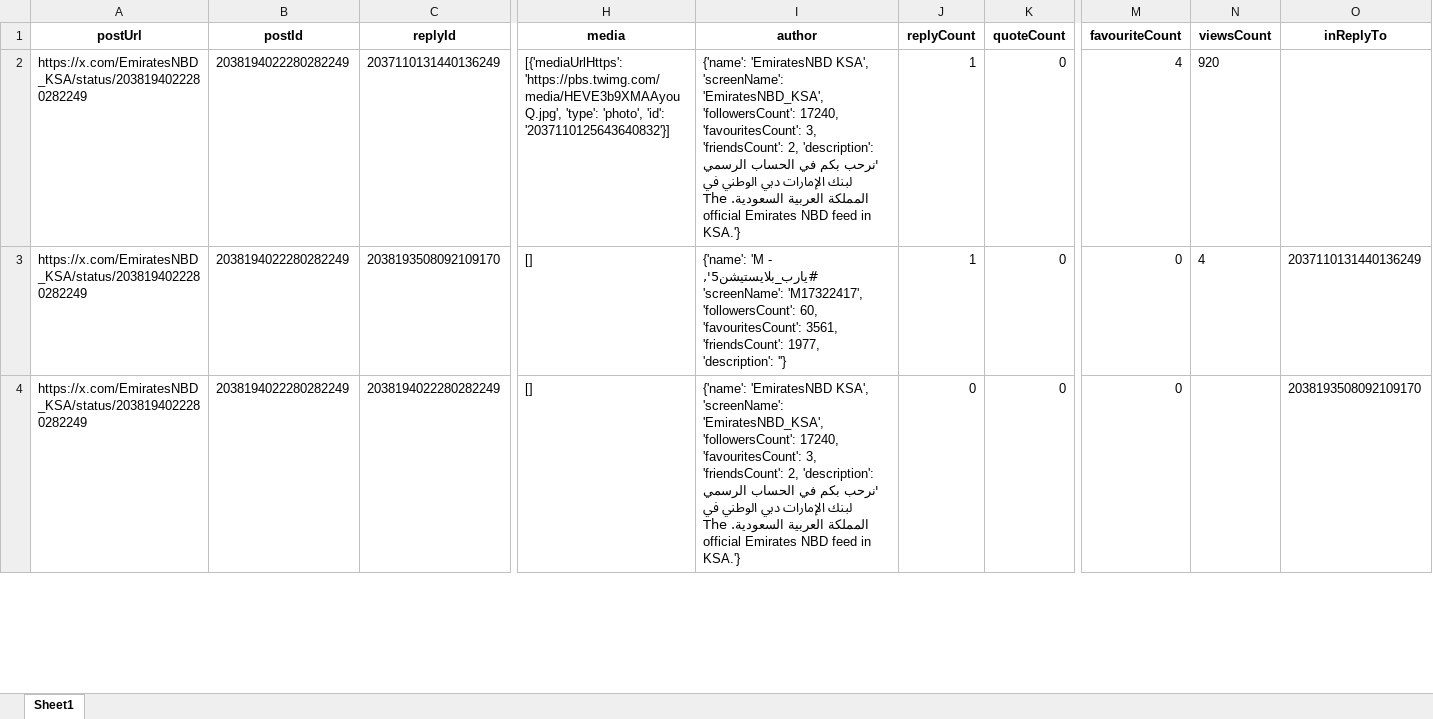
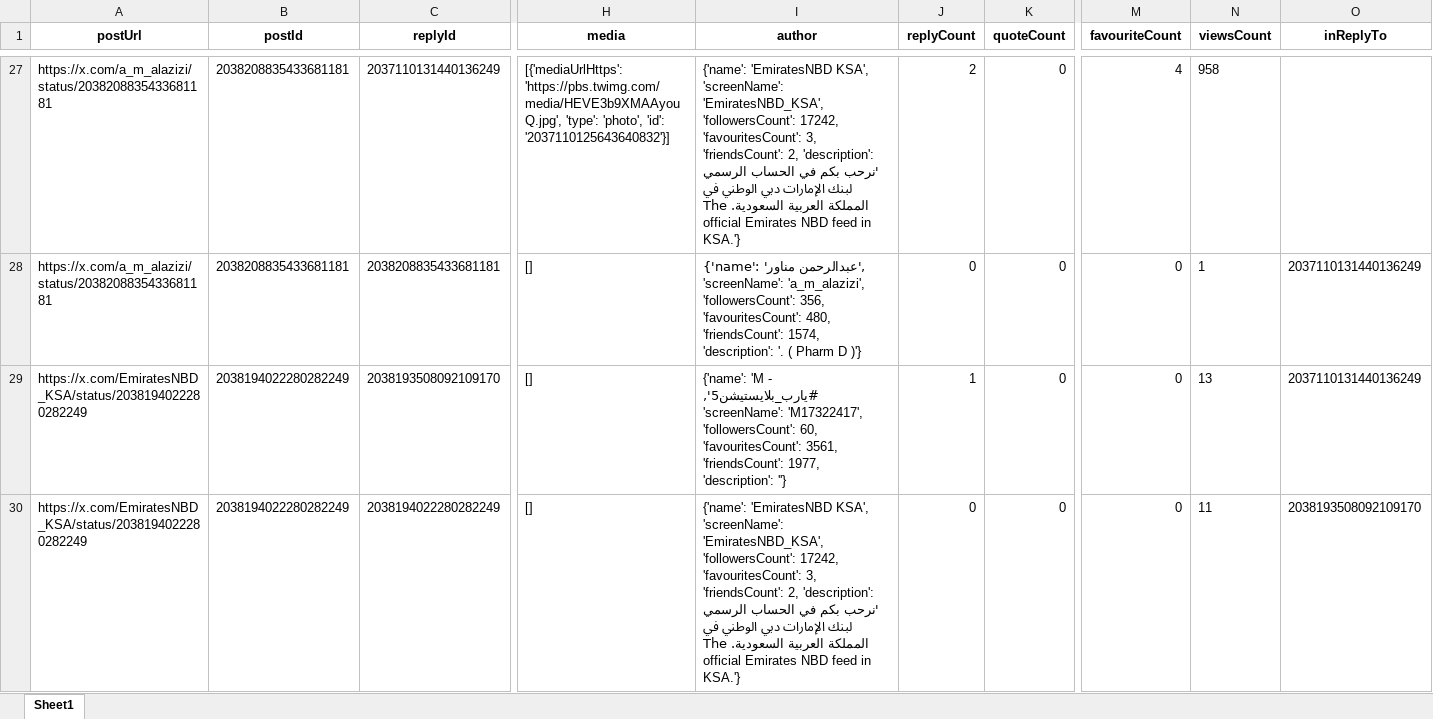
Before and after one commit to felixabraham670706/enbdtwitter_v1, an Excel workbook: EI_ENDB_comments.xlsx, sheet Sheet1, drawn as a sheet; only a part is shown, gaps mark what is left out; values as stored, in another font and other column widths than the file's, no borders; addresses are those after the commit; rows hold the shown columns only; the diff covers the shown part only; the diff names each change by its address in the sheet, - before the commit and + after, or states it on an @@ line.

```diff
--- a/EI_ENDB_comments.xlsx (sheet Sheet1)
+++ b/EI_ENDB_comments.xlsx (sheet Sheet1)
-A27 (postUrl): https://x.com/EmiratesNBD_KSA/status/2038194022280282249
+A27 (postUrl): https://x.com/a_m_alazizi/status/2038208835433681181
-B27 (postId): 2038194022280282249
+B27 (postId): 2038208835433681181
-I27 (author): …'EmiratesNBD_KSA', 'followersCount': 17240, 'favouritesCount': 3,…
+I27 (author): …'EmiratesNBD_KSA', 'followersCount': 17242, 'favouritesCount': 3,…
-J27 (replyCount): 1
+J27 (replyCount): 2
-N27 (viewsCount): 920
+N27 (viewsCount): 958
+row 28: https://x.com/a_m_alazizi/status/2038208835433681181 | 2038208835433681181 | 2038208835433681181 | [] | {'name': 'عبدالرحمن مناور', 'screenName': 'a_m_alazizi', 'followersCount': 356, 'favouritesCount': 480, 'friendsCount': 1574, 'description': '. ( Pharm D )'} | 0 | 0 | 0 | 1 | 2037110131440136249
-N29 (viewsCount): 4
+N29 (viewsCount): 13
-I30 (author): …'EmiratesNBD_KSA', 'followersCount': 17240, 'favouritesCount': 3,…
+I30 (author): …'EmiratesNBD_KSA', 'followersCount': 17242, 'favouritesCount': 3,…
-N30 (viewsCount): (empty)
+N30 (viewsCount): 11
```
Also changed, not shown: 36 added rows, 12 removed rows and 105 edited cells elsewhere in this sheet, EI_ENBD_3post.xlsx, EI_tweet.xlsx, 9 other files.
